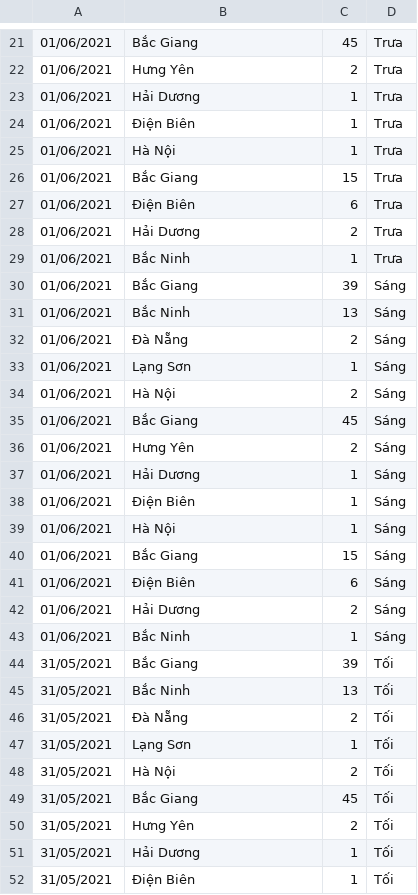
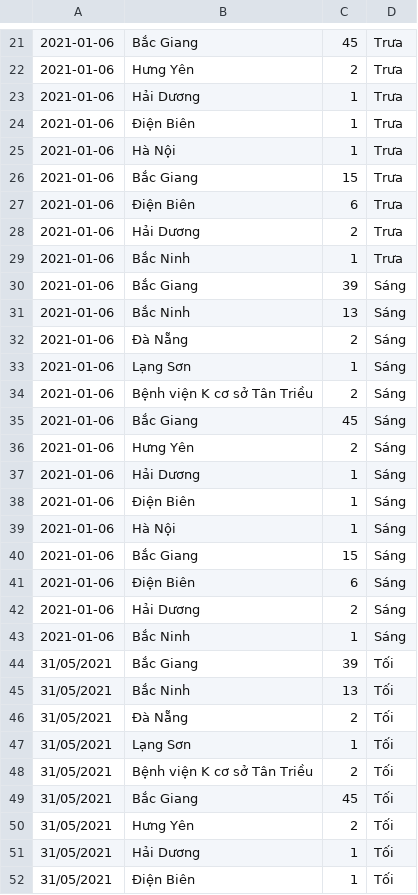
Before and after one commit to Phuongthao2230/UIT-COVID-19-Nguyen-Thi-Phuong-Thao-20521936, a CSV file: Task01.20521936.csv, drawn as a sheet; only a part is shown, gaps mark what is left out; the diff covers the shown part only; the diff names each change by its address in the sheet, - before the commit and + after, or states it on an @@ line.

Commit message:
Add files via upload

```diff
--- a/Task01.20521936.csv
+++ b/Task01.20521936.csv
-A21:A43: 01/06/2021
+A21:A43: 2021-01-06
-B34: Hà Nội
+B34: Bệnh viện K cơ sở Tân Triều
-B48: Hà Nội
+B48: Bệnh viện K cơ sở Tân Triều
```
Also changed, not shown: 1 added row, 1 removed row and 55 edited cells elsewhere in this file.
